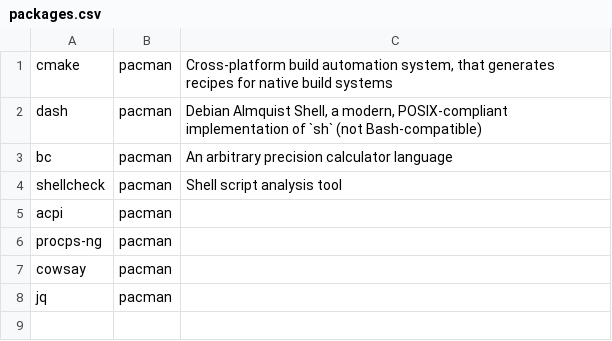
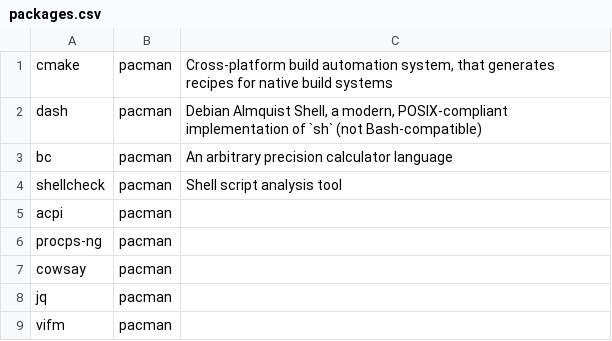
Before and after one commit to andreidmt/dotfiles, a CSV file: modules/@1_core/packages.csv, drawn as a sheet.

Commit message:
feat(core): add vifm package as aur-utils uses it as file manager

```diff
--- a/modules/@1_core/packages.csv
+++ b/modules/@1_core/packages.csv
@@ -8 +8,2 @@ cowsay, pacman, ""
 jq, pacman, ""
+vifm, pacman, ""
```
